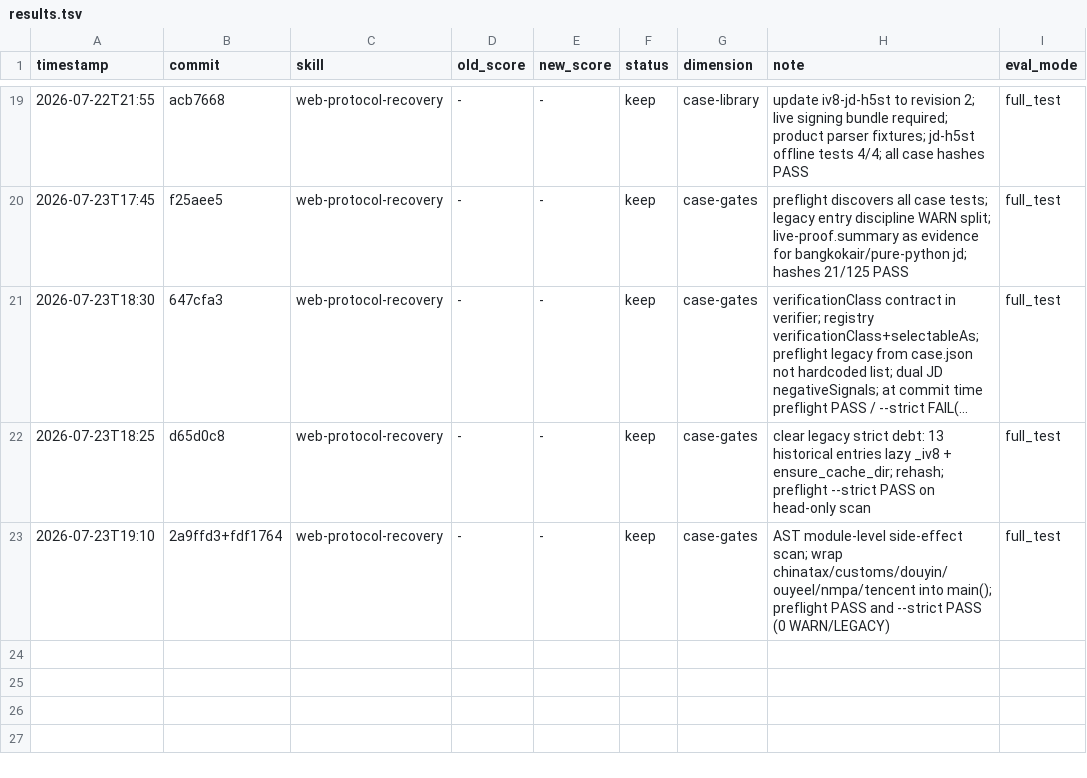
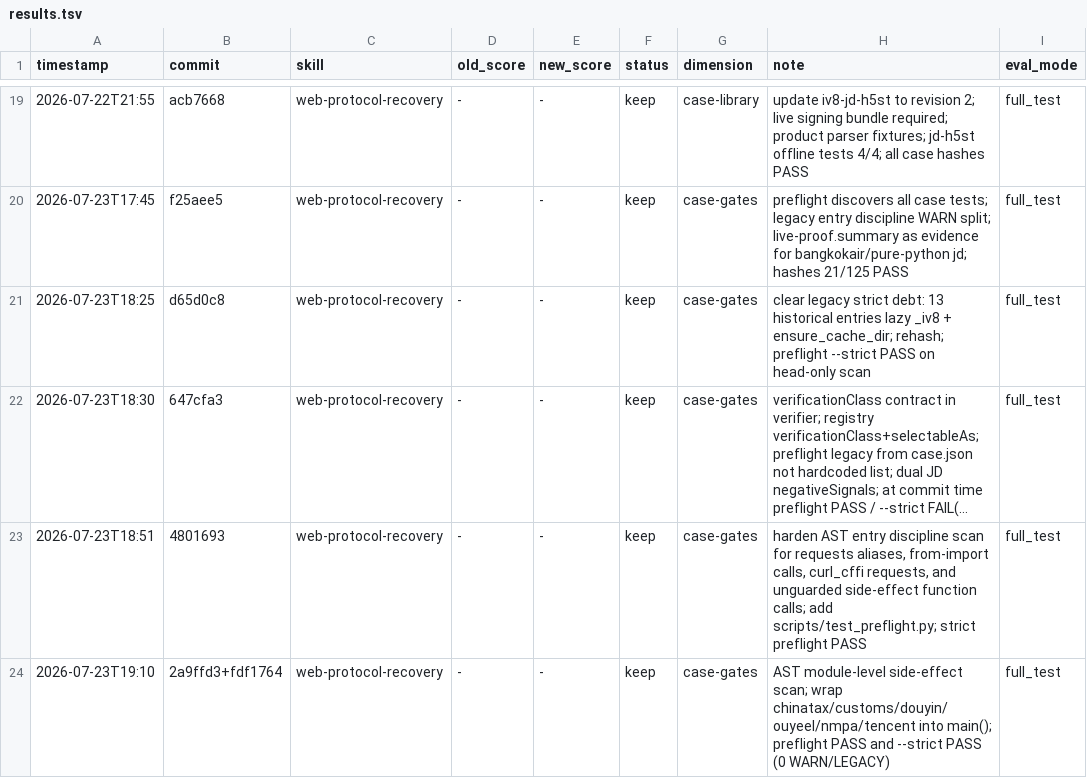
Before and after one commit to tuling-python-poppies/web-reverse-engineering-skills, a TSV file: skills/darwin-skill/results.tsv, drawn as a sheet; only a part is shown, gaps mark what is left out; long unchanged cells end in …; addresses are those after the commit; the diff names each change by its address in the sheet, - before the commit and + after, or states it on an @@ line.

Commit message:
chore darwin-skill: record preflight hardening

```diff
--- a/skills/darwin-skill/results.tsv
+++ b/skills/darwin-skill/results.tsv
+row 21: 2026-07-23T18:25 | d65d0c8 | web-protocol-recovery | - | - | keep | case-gates | clear legacy strict debt: 13 historical entries lazy _iv8 + ensure_cache_dir; rehash; preflight --strict PASS on head-only scan | full_test
-A23 (timestamp): 2026-07-23T18:25
+A23 (timestamp): 2026-07-23T18:51
-B23 (commit): d65d0c8
+B23 (commit): 4801693
-H23 (note): clear legacy strict debt: 13 historical entries lazy _iv8 + ensure_cache_dir; rehash; preflight --strict PASS on head-only scan
+H23 (note): harden AST entry discipline scan for requests aliases, from-import calls, curl_cffi requests, and unguarded side-effect function calls; add scripts/test_preflight.py; strict preflight PASS
```
